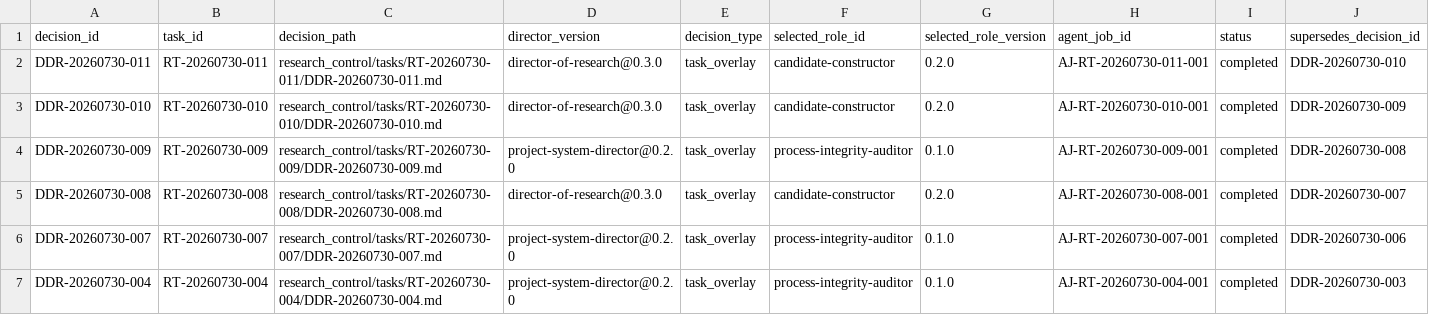
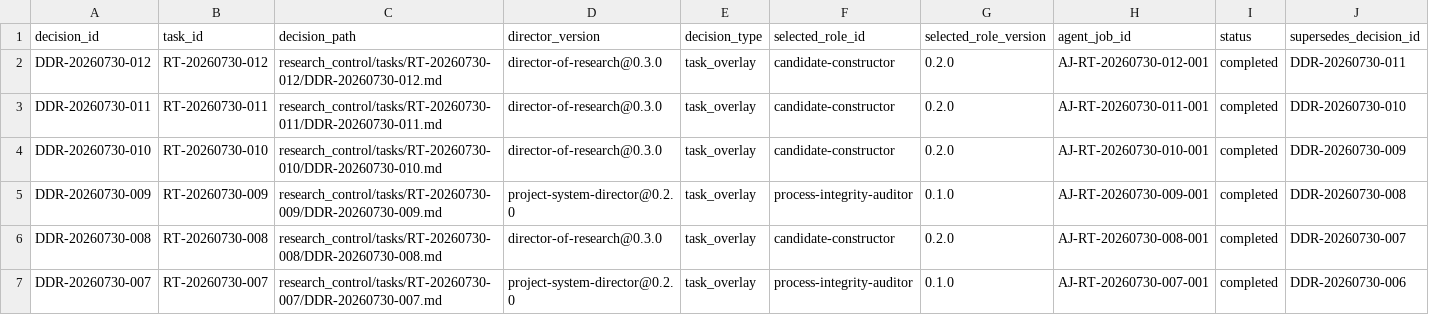
Before and after one commit to AngryOwlAI/The-AEther-Flow, a CSV file: registries/DIRECTOR_DECISION_REGISTRY.csv, drawn as a sheet; only a part is shown; the shorter side is filled out with more unchanged rows; rows hold the shown columns only; the diff names each change by its address in the sheet, - before the commit and + after, or states it on an @@ line.

```diff
--- a/registries/DIRECTOR_DECISION_REGISTRY.csv
+++ b/registries/DIRECTOR_DECISION_REGISTRY.csv
+row 2: DDR-20260730-012 | RT-20260730-012 | research_control/tasks/RT-20260730-012/DDR-20260730-012.md | director-of-research@0.3.0 | task_overlay | candidate-constructor | 0.2.0 | AJ-RT-20260730-012-001 | completed | DDR-20260730-011
```
Also changed, not shown: registries/MARKDOWN_SOURCE_REGISTRY.csv, registries/RESEARCH_TASK_REGISTRY.csv, 57 other files.
